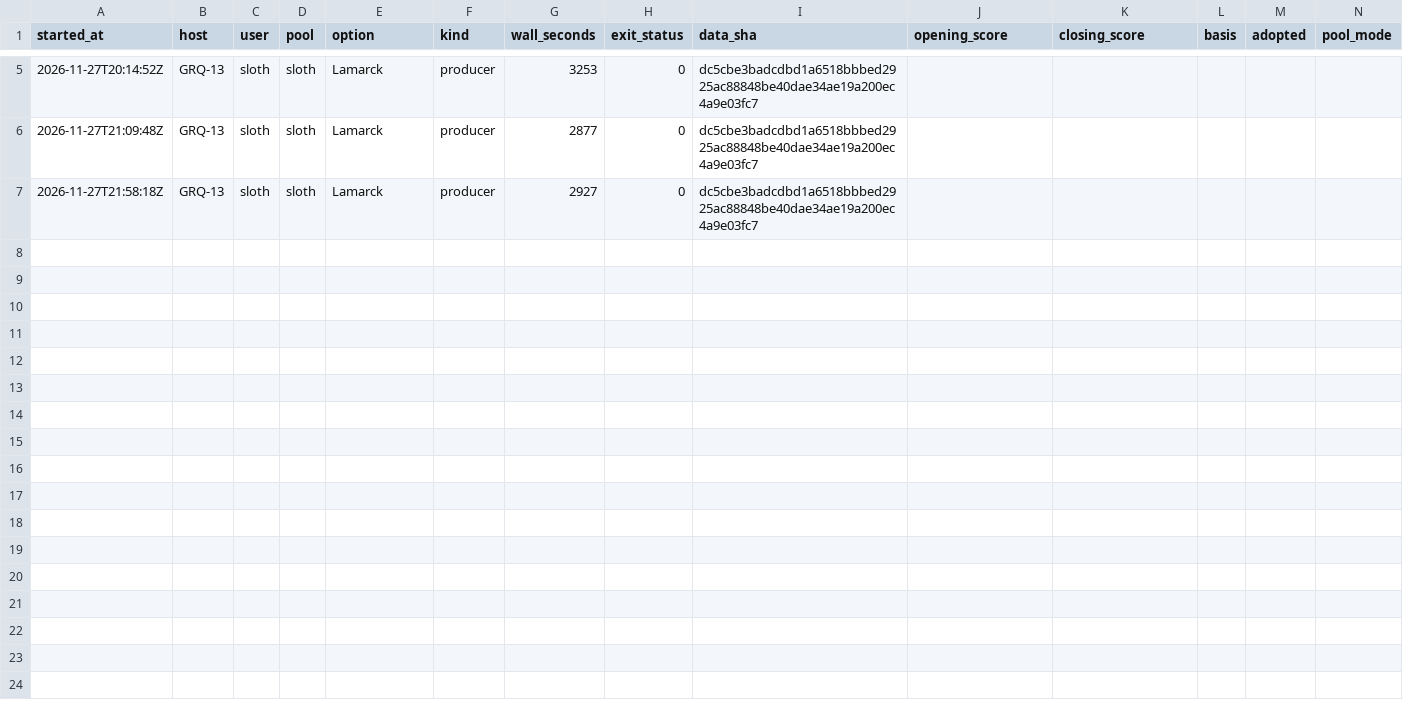
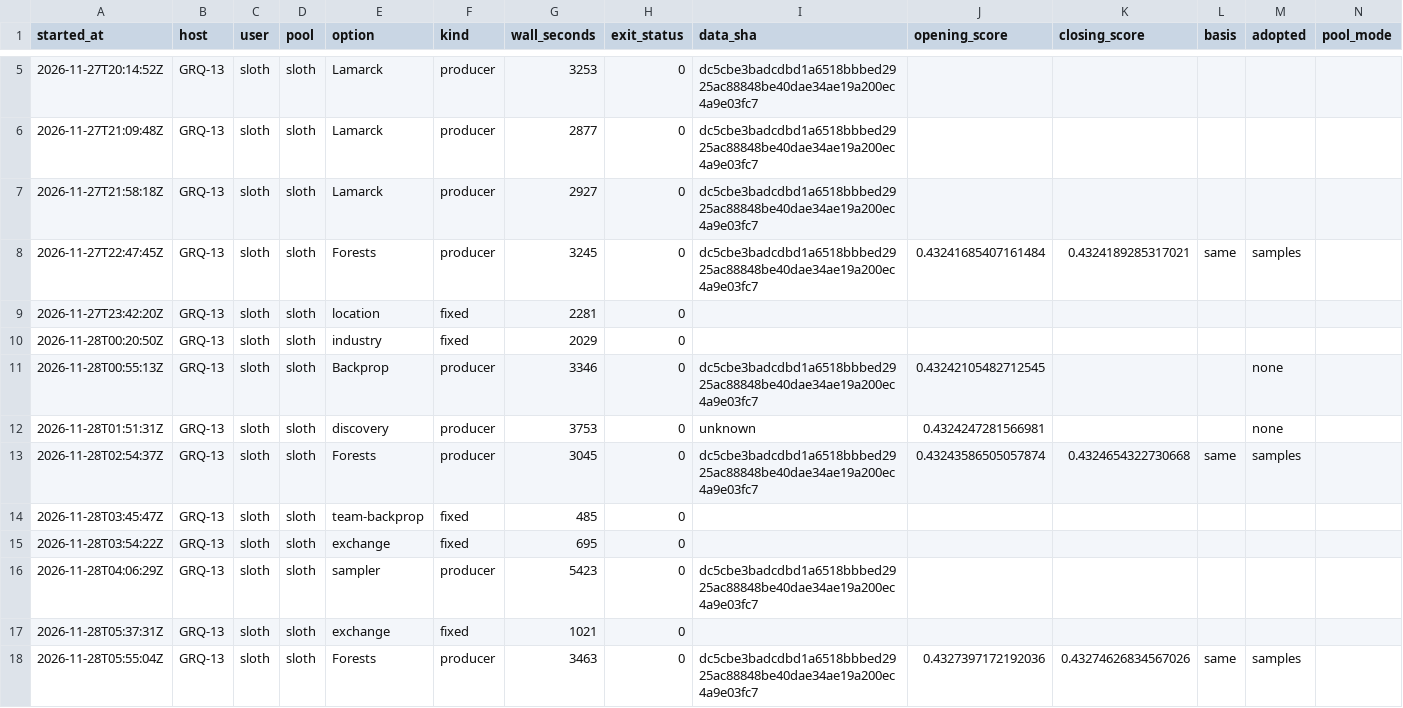
Before and after one commit to stSoftwareAU/GRQ-health, a CSV file: docs/producer-runs/GRQ-13-sloth.csv, drawn as a sheet; only a part is shown, gaps mark what is left out.

Commit message:
Run ledger: GRQ-13-sloth (17 rows, trailing 35 days)

```diff
--- a/docs/producer-runs/GRQ-13-sloth.csv
+++ b/docs/producer-runs/GRQ-13-sloth.csv
@@ -7 +7,12 @@ started_at,host,user,pool,option,kind,wall_seconds,exit_status,data_sha,opening_
 2026-11-27T21:58:18Z,GRQ-13,sloth,sloth,Lamarck,producer,2927,0,dc5cbe3badcdbd1a6518bbbed2925ac88848be40dae34ae19a200ec4a9e03fc7,,,,,
+2026-11-27T22:47:45Z,GRQ-13,sloth,sloth,Forests,producer,3245,0,dc5cbe3badcdbd1a6518bbbed2925ac88848be40dae34ae19a200ec4a9e03fc7,0.43241685407161484,0.4324189285317021,same,samples,
+2026-11-27T23:42:20Z,GRQ-13,sloth,sloth,location,fixed,2281,0,,,,,,
+2026-11-28T00:20:50Z,GRQ-13,sloth,sloth,industry,fixed,2029,0,,,,,,
+2026-11-28T00:55:13Z,GRQ-13,sloth,sloth,Backprop,producer,3346,0,dc5cbe3badcdbd1a6518bbbed2925ac88848be40dae34ae19a200ec4a9e03fc7,0.43242105482712545,,,none,
+2026-11-28T01:51:31Z,GRQ-13,sloth,sloth,discovery,producer,3753,0,unknown,0.4324247281566981,,,none,
+2026-11-28T02:54:37Z,GRQ-13,sloth,sloth,Forests,producer,3045,0,dc5cbe3badcdbd1a6518bbbed2925ac88848be40dae34ae19a200ec4a9e03fc7,0.43243586505057874,0.4324654322730668,same,samples,
+2026-11-28T03:45:47Z,GRQ-13,sloth,sloth,team-backprop,fixed,485,0,,,,,,
+2026-11-28T03:54:22Z,GRQ-13,sloth,sloth,exchange,fixed,695,0,,,,,,
+2026-11-28T04:06:29Z,GRQ-13,sloth,sloth,sampler,producer,5423,0,dc5cbe3badcdbd1a6518bbbed2925ac88848be40dae34ae19a200ec4a9e03fc7,,,,,
+2026-11-28T05:37:31Z,GRQ-13,sloth,sloth,exchange,fixed,1021,0,,,,,,
+2026-11-28T05:55:04Z,GRQ-13,sloth,sloth,Forests,producer,3463,0,dc5cbe3badcdbd1a6518bbbed2925ac88848be40dae34ae19a200ec4a9e03fc7,0.4327397172192036,0.43274626834567026,same,samples,
```
